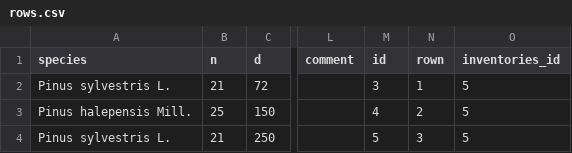
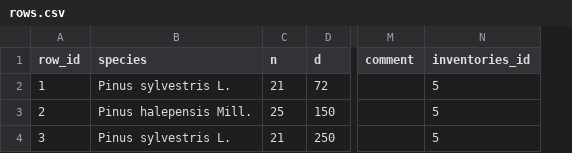
Before and after one commit to CristianICS/MIFCSheet, a CSV file: examples/test-inventory/rows.csv, drawn as a sheet; only a part is shown, gaps mark what is left out; removed rows and columns are numbered as before the commit, all else as after; the diff names each change by its address in the sheet, - before the commit and + after, or states it on an @@ line.

Commit message:
Update examples

```diff
--- a/examples/test-inventory/rows.csv
+++ b/examples/test-inventory/rows.csv
+column A (row_id), rows 2-4: 1 | 2 | 3
-column M (id), rows 2-4: 3 | 4 | 5
-column N (rown), rows 2-4: 1 | 2 | 3
```
Also changed, not shown: 1 other file.
